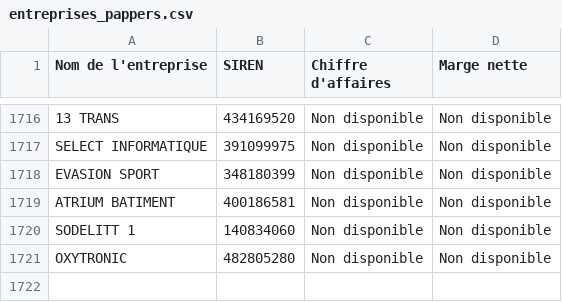
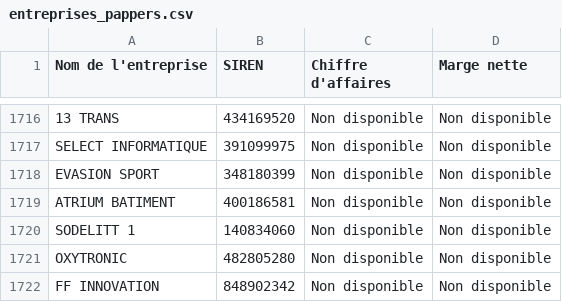
Before and after one commit to lavibration/pprs, a CSV file: entreprises_pappers.csv, drawn as a sheet; only a part is shown, gaps mark what is left out.

```diff
--- a/entreprises_pappers.csv
+++ b/entreprises_pappers.csv
@@ -1721 +1721,2 @@ SODELITT 1;140834060;Non disponible;Non disponible
 OXYTRONIC;482805280;Non disponible;Non disponible
+FF INNOVATION;848902342;Non disponible;Non disponible
```
